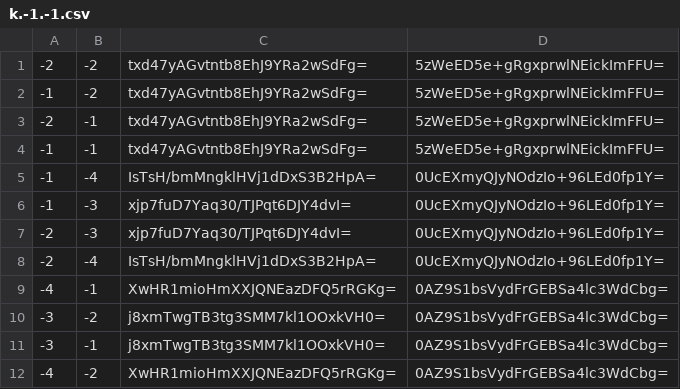
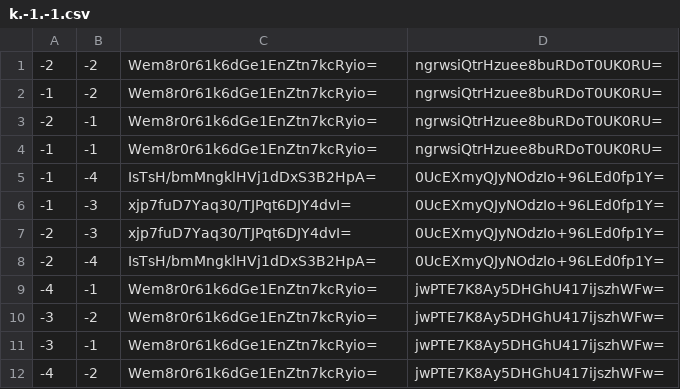
Before and after one commit to Sneezry/mcmapweb, a CSV file: tiles/zoom.0/metadata/k.-1.-1.csv, drawn as a sheet.

```diff
--- a/tiles/zoom.0/metadata/k.-1.-1.csv
+++ b/tiles/zoom.0/metadata/k.-1.-1.csv
@@ -1,5 +1,5 @@
--2,-2,txd47yAGvtntb8EhJ9YRa2wSdFg=,5zWeED5e+gRgxprwlNEickImFFU=
--1,-2,txd47yAGvtntb8EhJ9YRa2wSdFg=,5zWeED5e+gRgxprwlNEickImFFU=
--2,-1,txd47yAGvtntb8EhJ9YRa2wSdFg=,5zWeED5e+gRgxprwlNEickImFFU=
--1,-1,txd47yAGvtntb8EhJ9YRa2wSdFg=,5zWeED5e+gRgxprwlNEickImFFU=
+-2,-2,Wem8r0r61k6dGe1EnZtn7kcRyio=,ngrwsiQtrHzuee8buRDoT0UK0RU=
+-1,-2,Wem8r0r61k6dGe1EnZtn7kcRyio=,ngrwsiQtrHzuee8buRDoT0UK0RU=
+-2,-1,Wem8r0r61k6dGe1EnZtn7kcRyio=,ngrwsiQtrHzuee8buRDoT0UK0RU=
+-1,-1,Wem8r0r61k6dGe1EnZtn7kcRyio=,ngrwsiQtrHzuee8buRDoT0UK0RU=
 -1,-4,IsTsH/bmMngklHVj1dDxS3B2HpA=,0UcEXmyQJyNOdzIo+96LEd0fp1Y=
@@ -8,5 +8,5 @@
 -2,-4,IsTsH/bmMngklHVj1dDxS3B2HpA=,0UcEXmyQJyNOdzIo+96LEd0fp1Y=
--4,-1,XwHR1mioHmXXJQNEazDFQ5rRGKg=,0AZ9S1bsVydFrGEBSa4lc3WdCbg=
--3,-2,j8xmTwgTB3tg3SMM7kl1OOxkVH0=,0AZ9S1bsVydFrGEBSa4lc3WdCbg=
--3,-1,j8xmTwgTB3tg3SMM7kl1OOxkVH0=,0AZ9S1bsVydFrGEBSa4lc3WdCbg=
--4,-2,XwHR1mioHmXXJQNEazDFQ5rRGKg=,0AZ9S1bsVydFrGEBSa4lc3WdCbg=
+-4,-1,Wem8r0r61k6dGe1EnZtn7kcRyio=,jwPTE7K8Ay5DHGhU417ijszhWFw=
+-3,-2,Wem8r0r61k6dGe1EnZtn7kcRyio=,jwPTE7K8Ay5DHGhU417ijszhWFw=
+-3,-1,Wem8r0r61k6dGe1EnZtn7kcRyio=,jwPTE7K8Ay5DHGhU417ijszhWFw=
+-4,-2,Wem8r0r61k6dGe1EnZtn7kcRyio=,jwPTE7K8Ay5DHGhU417ijszhWFw=
```
Also changed, not shown: tiles/zoom.-1/metadata/k.-1.0.csv, tiles/zoom.0/metadata/k.-1.0.csv, 18 other files.
